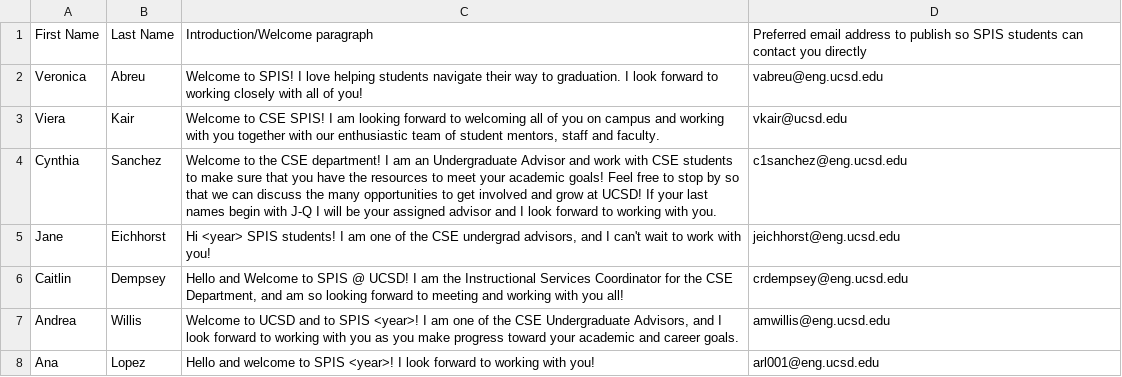
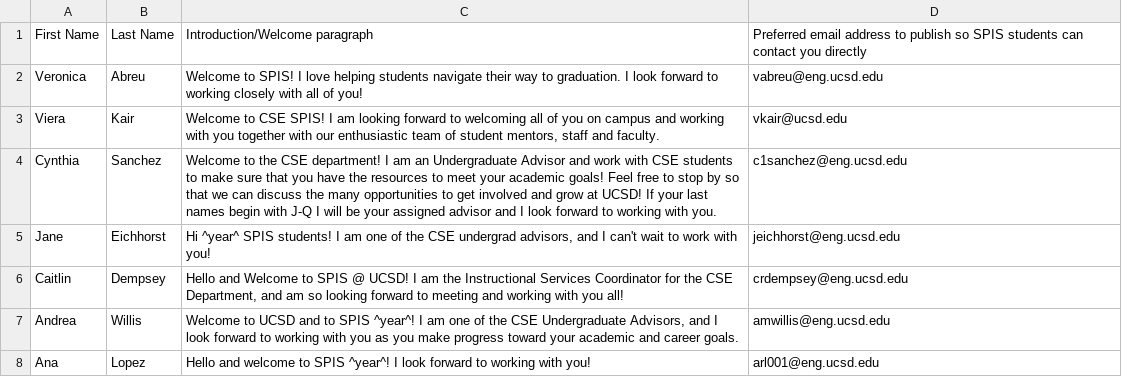
Before and after one commit to ucsd-spis/ucsd-spis, a CSV file: advisors.csv, drawn as a sheet.

```diff
--- a/advisors.csv
+++ b/advisors.csv
@@ -4,5 +4,5 @@ Viera,Kair,"Welcome to CSE SPIS! I am looking forward to welcoming all of you on
 Cynthia,Sanchez,Welcome to the CSE department! I am an Undergraduate Advisor and work with CSE students to make sure that you have the resources to meet your academic goals! Feel free to stop by so that we can discuss the many opportunities to get involved and grow at UCSD! If your last names begin with J-Q I will be your assigned advisor and I look forward to working with you.,c1sanchez@eng.ucsd.edu
-Jane,Eichhorst,"Hi <year> SPIS students! I am one of the CSE undergrad advisors, and I can't wait to work with you!",jeichhorst@eng.ucsd.edu
+Jane,Eichhorst,"Hi ^year^ SPIS students! I am one of the CSE undergrad advisors, and I can't wait to work with you!",jeichhorst@eng.ucsd.edu
 Caitlin,Dempsey,"Hello and Welcome to SPIS @ UCSD! I am the Instructional Services Coordinator for the CSE Department, and am so looking forward to meeting and working with you all!",crdempsey@eng.ucsd.edu
-Andrea,Willis,"Welcome to UCSD and to SPIS <year>! I am one of the CSE Undergraduate Advisors, and I look forward to working with you as you make progress toward your academic and career goals.",amwillis@eng.ucsd.edu
-Ana,Lopez,Hello and welcome to SPIS <year>! I look forward to working with you!,arl001@eng.ucsd.edu
+Andrea,Willis,"Welcome to UCSD and to SPIS ^year^! I am one of the CSE Undergraduate Advisors, and I look forward to working with you as you make progress toward your academic and career goals.",amwillis@eng.ucsd.edu
+Ana,Lopez,Hello and welcome to SPIS ^year^! I look forward to working with you!,arl001@eng.ucsd.edu
```
Also changed, not shown: closing.csv, dining.csv, 19 other files.
